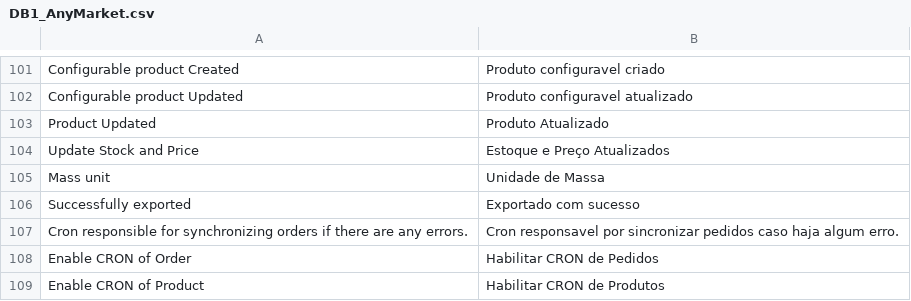
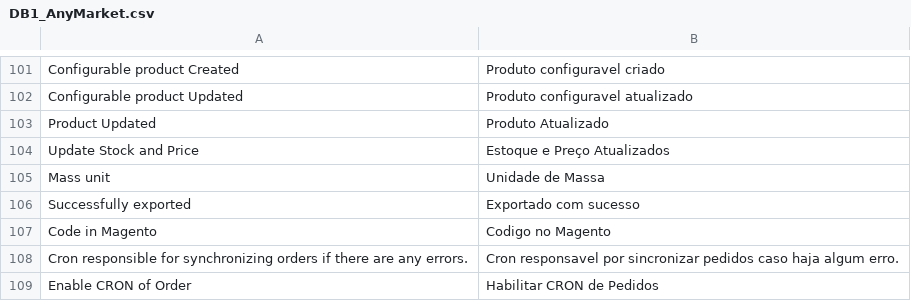
Before and after one commit to robilemos89/anymarket_magento, a CSV file: app/locale/pt_BR/DB1_AnyMarket.csv, drawn as a sheet; only a part is shown, gaps mark what is left out; the shorter side is filled out with more unchanged rows; the diff names each change by its address in the sheet, - before the commit and + after, or states it on an @@ line.

Commit message:
[ANYMARKET] - ADICIONADO RECURSO PARA ALTERAR O ID NO MAGENTO EM CATEGORIAS
[ANYMARKET] - ADICIONADO RECURSO PARA ALTERAR O ID NO MAGENTO EM
CATEGORIAS

```diff
--- a/app/locale/pt_BR/DB1_AnyMarket.csv
+++ b/app/locale/pt_BR/DB1_AnyMarket.csv
+row 107: Code in Magento | Codigo no Magento
```
Also changed, not shown: app/locale/en_US/DB1_AnyMarket.csv, 2 other files.
